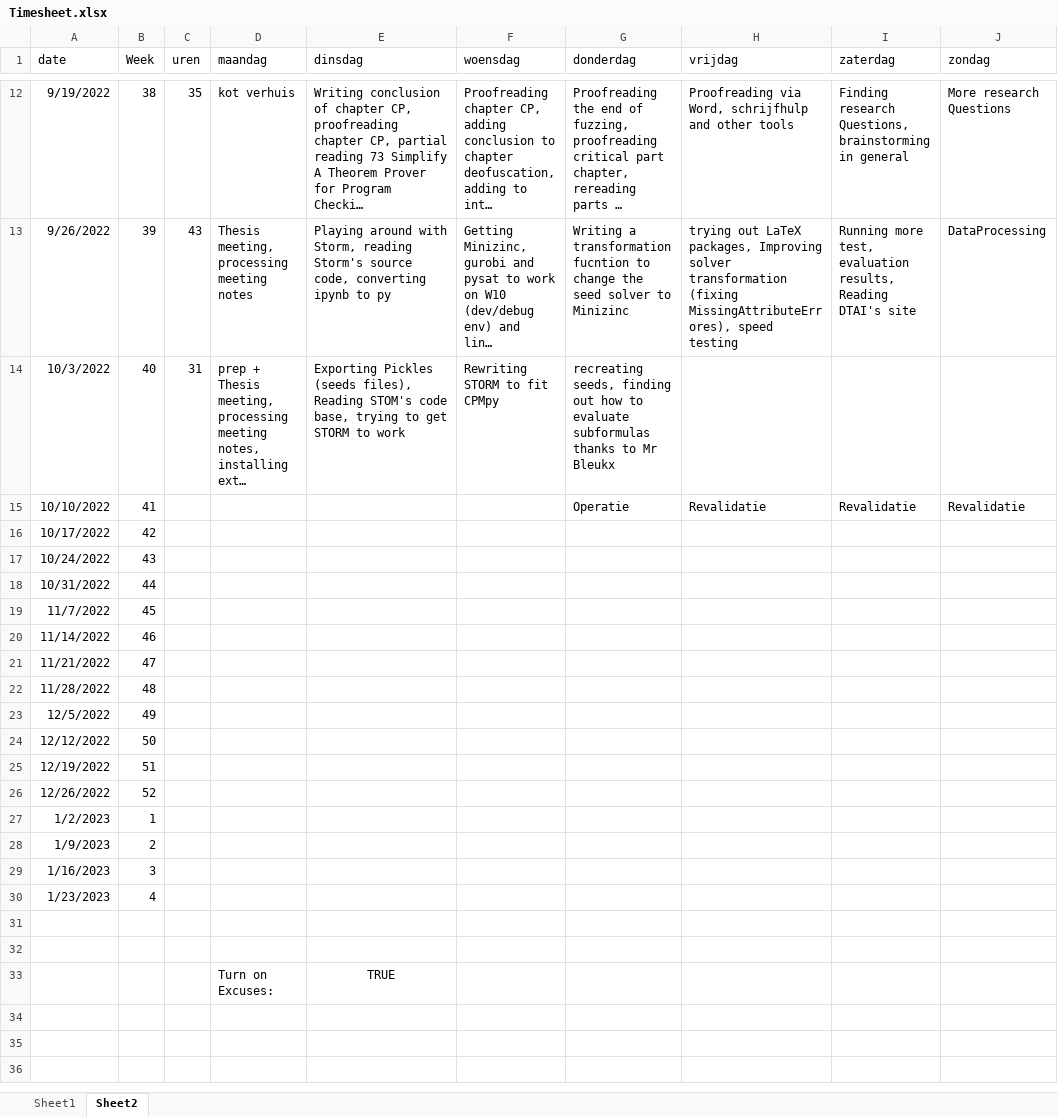
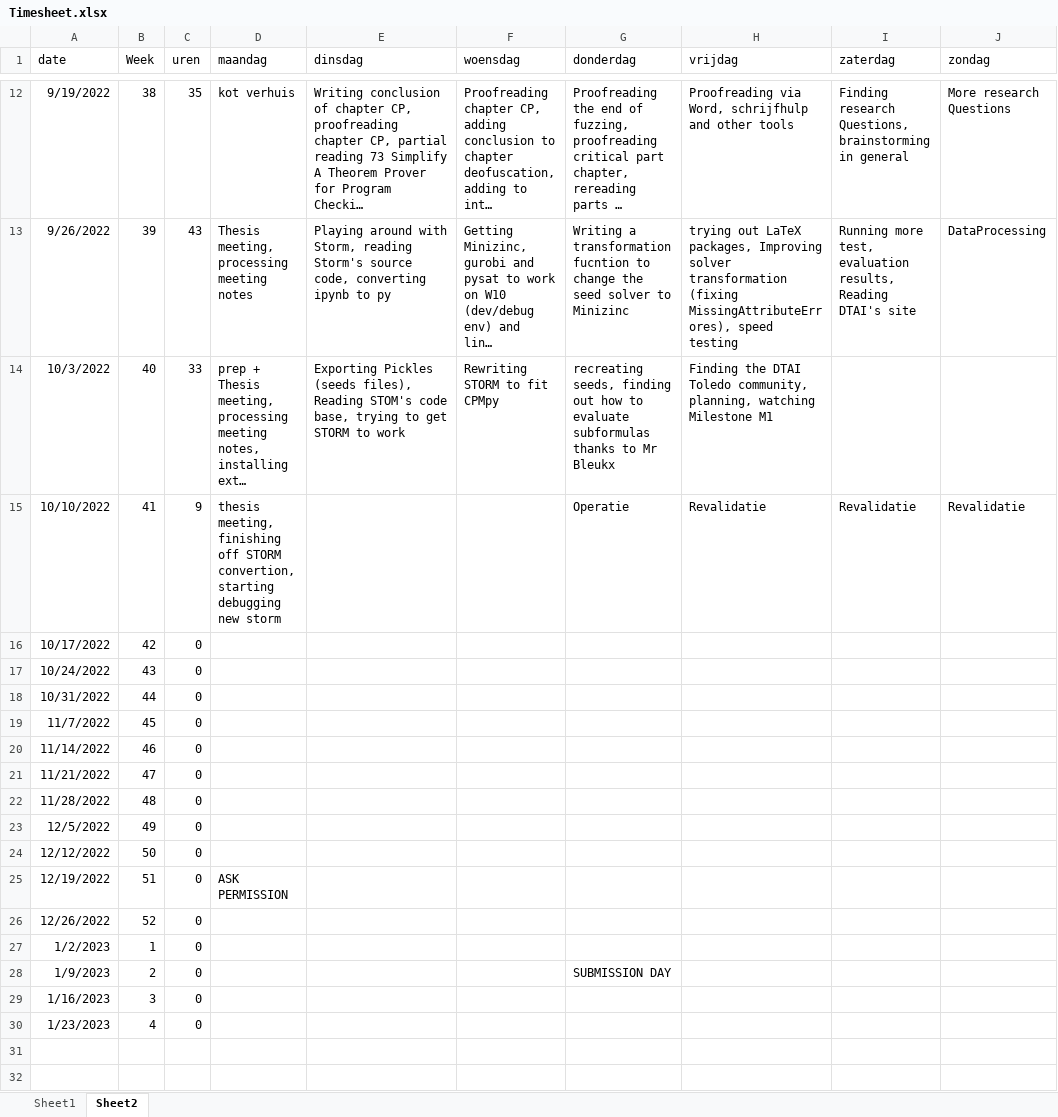
Before and after one commit to rubenkindt/Masterproef-paper-RubenKindt, an Excel workbook: Timesheet.xlsx, sheet Sheet2, drawn as a sheet; only a part is shown, gaps mark what is left out; the shorter side is filled out with more unchanged rows; long unchanged cells end in …; values as stored, in another font and other column widths than the file's, no borders; the diff names each change by its address in the sheet, - before the commit and + after, or states it on an @@ line.

```diff
--- a/Timesheet.xlsx (sheet Sheet2)
+++ b/Timesheet.xlsx (sheet Sheet2)
-C14 (uren): 31
+C14 (uren): 33
-H14 (vrijdag): (empty)
+H14 (vrijdag): Finding the DTAI Toledo community, planning, watching Milestone M1
-C15 (uren): (empty)
+C15 (uren): 9
-D15 (maandag): (empty)
+D15 (maandag): thesis meeting, finishing off STORM convertion, starting debugging new storm
-C16:C30 (uren): (empty)
+C16:C30 (uren): 0
-D25 (maandag): (empty)
+D25 (maandag): ASK PERMISSION
-G28 (donderdag): (empty)
+G28 (donderdag): SUBMISSION DAY
```
Also changed, not shown: sheet Sheet1, charts or pictures, 16 other files.
